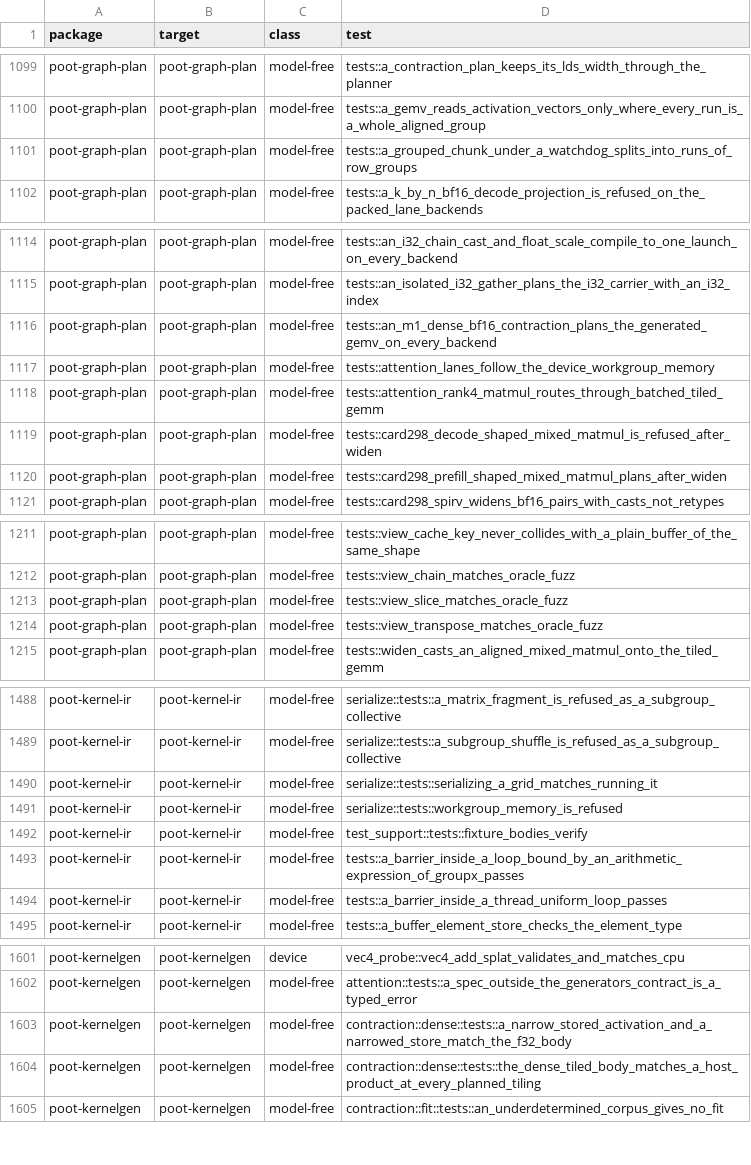
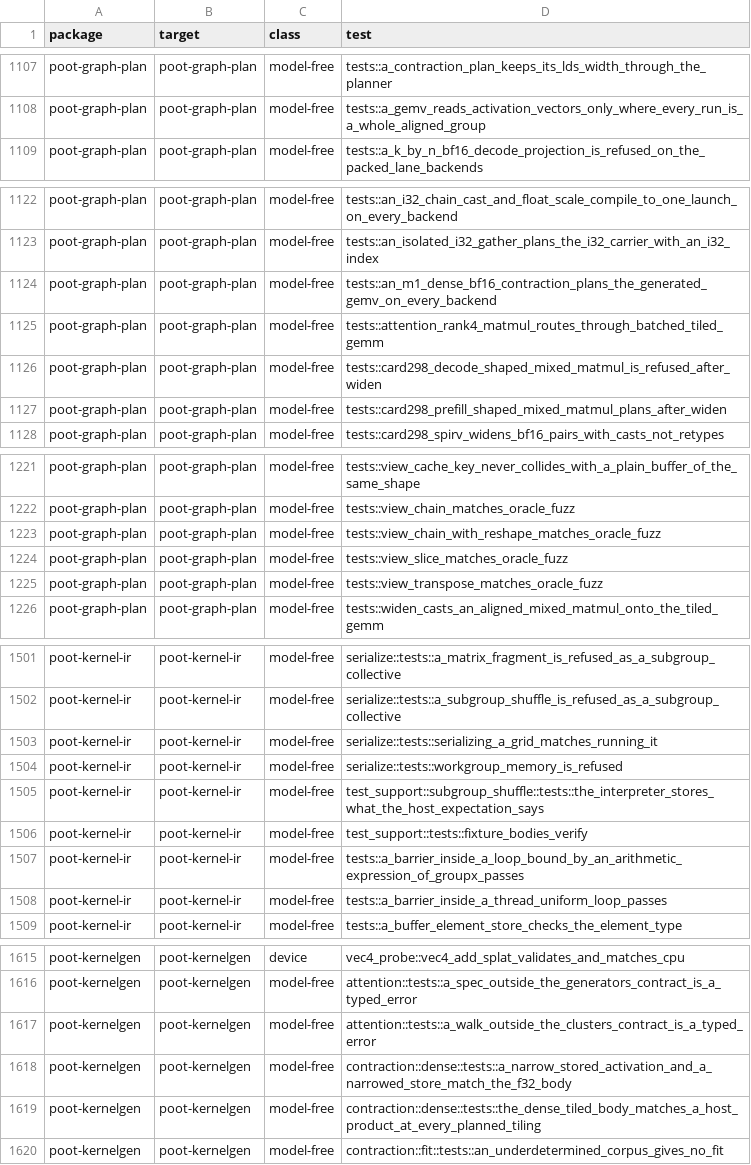
Before and after one commit to kikijiki/poot, a TSV file: scripts/test-model-free-inventory.tsv, drawn as a sheet; only a part is shown, gaps mark what is left out; removed rows and columns are numbered as before the commit, all else as after; the diff covers the shown part only; the diff names each change by its address in the sheet, - before the commit and + after, or states it on an @@ line.

Commit message:
Decode attention gets a clustered key-walk kernel, shuffle lowerings on every backend, and reshape composes into views
SPIR-V, NVPTX and AMDGCN shuffle lowerings, the clustered key walk in kernelgen, and view composition with offset-only views.

- Decode attention W2: SPIR-V probe first, then NVPTX and AMDGCN shuffle lowerings and the shuffle capability
- Decode attention W4: the clustered key-walk kernel body in kernelgen (GQA packing, OSlots/block_step deleted)
- Packed GEMV W7: Reshape composes into views, offset-only views, slice-of-concat simplification
- Plan digests and test inventory regenerated for the merge of the view composition (POOT-1564) over the clustered attention walk

```diff
--- a/scripts/test-model-free-inventory.tsv
+++ b/scripts/test-model-free-inventory.tsv
-row 1101: poot-graph-plan | poot-graph-plan | model-free | tests::a_grouped_chunk_under_a_watchdog_splits_into_runs_of_row_groups
-row 1117: poot-graph-plan | poot-graph-plan | model-free | tests::attention_lanes_follow_the_device_workgroup_memory
+row 1223: poot-graph-plan | poot-graph-plan | model-free | tests::view_chain_with_reshape_matches_oracle_fuzz
+row 1505: poot-kernel-ir | poot-kernel-ir | model-free | test_support::subgroup_shuffle::tests::the_interpreter_stores_what_the_host_expectation_says
+row 1617: poot-kernelgen | poot-kernelgen | model-free | attention::tests::a_walk_outside_the_clusters_contract_is_a_typed_error
```
Also changed, not shown: 26 added rows, 3 removed rows and 2 edited cells elsewhere in this file, 44 other files.
